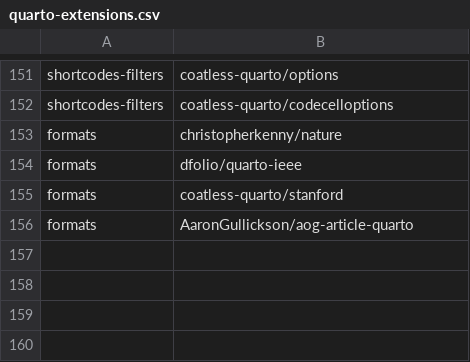
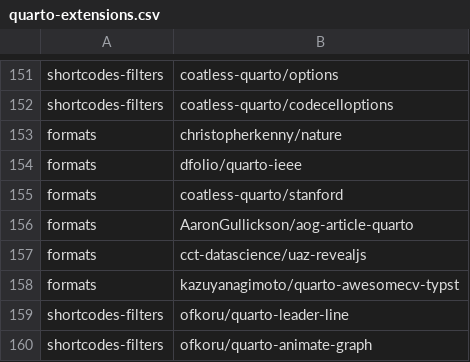
Before and after one commit to mcanouil/quarto-extensions, a CSV file: extensions/quarto-extensions.csv, drawn as a sheet; only a part is shown, gaps mark what is left out; the diff names each change by its address in the sheet, - before the commit and + after, or states it on an @@ line.

Commit message:
chore: add new extensions (#31)

```diff
--- a/extensions/quarto-extensions.csv
+++ b/extensions/quarto-extensions.csv
+row 157: formats | cct-datascience/uaz-revealjs
+row 158: formats | kazuyanagimoto/quarto-awesomecv-typst
+row 159: shortcodes-filters | ofkoru/quarto-leader-line
+row 160: shortcodes-filters | ofkoru/quarto-animate-graph
```
